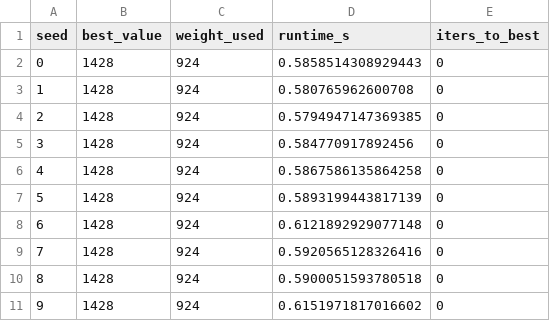
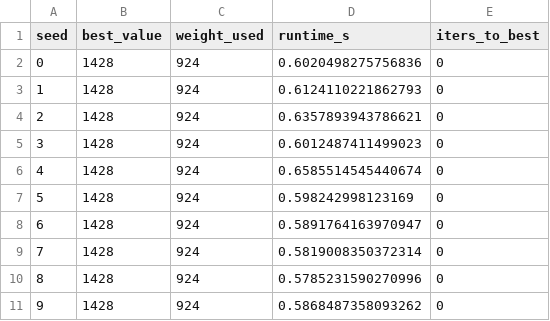
Before and after one commit to QuasimodoCodes/4610-Final, a CSV file: KnapsackProblemBeesAlgorithm/results/ba_runs_knapPI_11_20_1000_1.csv, drawn as a sheet.

Commit message:
Update results for Knapsack Problem using Bees Algorithm
- Modified the CSV file for ba_runs_knapPI_11_20_1000_1 to reflect updated runtime values across different seeds.
- Adjusted the report_table.csv to include new instances and their corresponding results, ensuring accurate representation of the Bees Algorithm's performance compared to baseline methods.

```diff
--- a/KnapsackProblemBeesAlgorithm/results/ba_runs_knapPI_11_20_1000_1.csv
+++ b/KnapsackProblemBeesAlgorithm/results/ba_runs_knapPI_11_20_1000_1.csv
@@ -1,11 +1,11 @@
 seed,best_value,weight_used,runtime_s,iters_to_best
-0,1428,924,0.5858514308929443,0
-1,1428,924,0.580765962600708,0
-2,1428,924,0.5794947147369385,0
-3,1428,924,0.584770917892456,0
-4,1428,924,0.5867586135864258,0
-5,1428,924,0.5893199443817139,0
-6,1428,924,0.6121892929077148,0
-7,1428,924,0.5920565128326416,0
-8,1428,924,0.5900051593780518,0
-9,1428,924,0.6151971817016602,0
+0,1428,924,0.6020498275756836,0
+1,1428,924,0.6124110221862793,0
+2,1428,924,0.6357893943786621,0
+3,1428,924,0.6012487411499023,0
+4,1428,924,0.6585514545440674,0
+5,1428,924,0.598242998123169,0
+6,1428,924,0.5891764163970947,0
+7,1428,924,0.5819008350372314,0
+8,1428,924,0.5785231590270996,0
+9,1428,924,0.5868487358093262,0
```
Also changed, not shown: KnapsackProblemBeesAlgorithm/results/report_table.csv, 1 other file.
